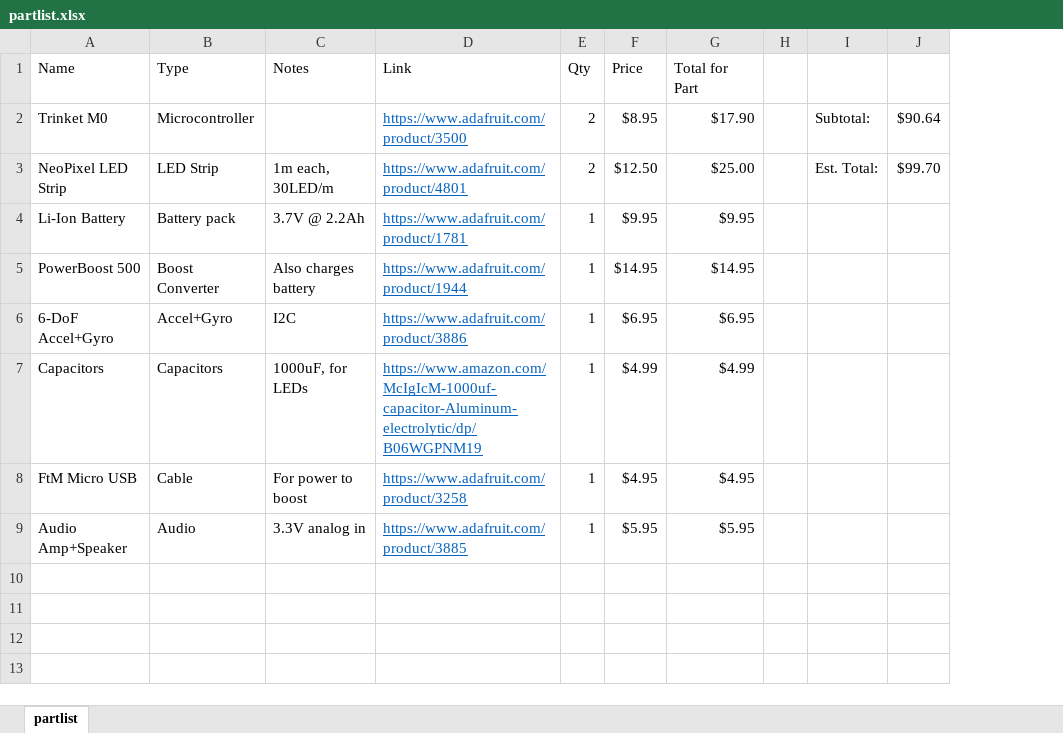
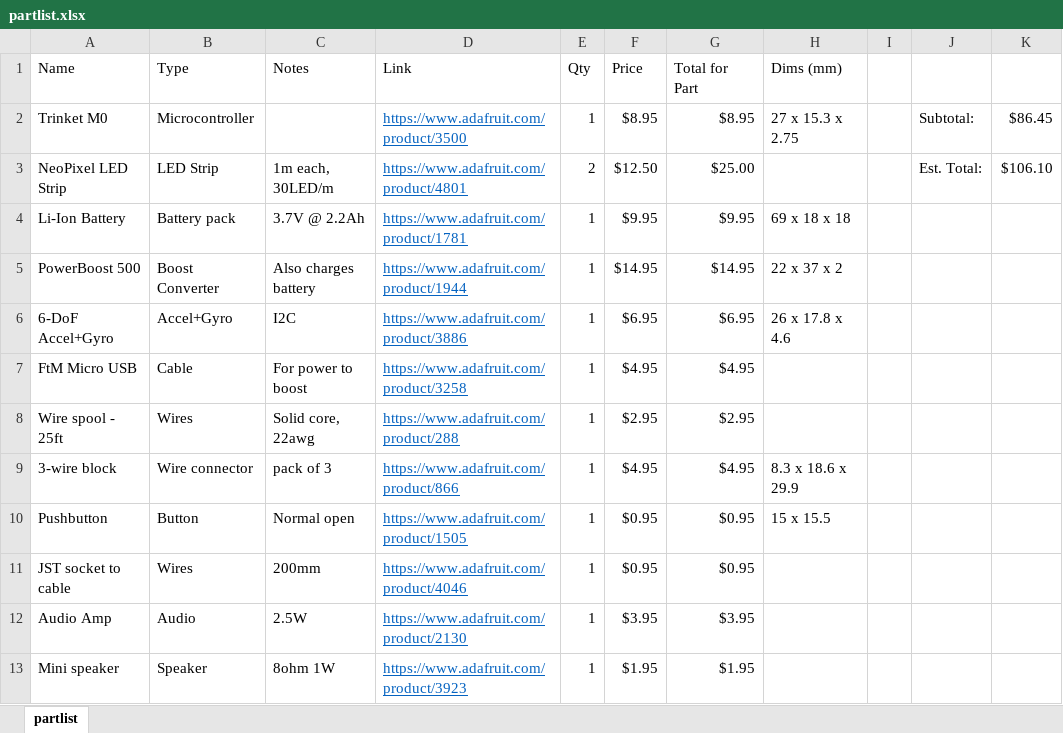
Before and after one commit to abhaybd/opensaber, an Excel workbook: partlist.xlsx, sheet partlist, drawn as a sheet; values as stored, in another font and other column widths than the file's, no borders; removed rows and columns are numbered as before the commit, all else as after; the diff names each change by its address in the sheet, - before the commit and + after, or states it on an @@ line.

Commit message:
More partslist updates

```diff
--- a/partlist.xlsx (sheet partlist)
+++ b/partlist.xlsx (sheet partlist)
+column H (Dims (mm)), rows 2-6: 27 x 15.3 x 2.75 |  | 69 x 18 x 18 | 22 x 37 x 2 | 26 x 17.8 x 4.6
-column J, rows 2-3: $90.64 | $99.70
+column K, rows 2-3: $86.45 | $106.10
-E2 (Qty): 2
+E2 (Qty): 1
-G2 (Total for Part): $17.90
+G2 (Total for Part): $8.95
-row 7: Capacitors | Capacitors | 1000uF, for LEDs | https://www.amazon.com/McIgIcM-1000uf-capacitor-Aluminum-electrolytic/dp/B06WGPNM19 | 1 | $4.99 | $4.99
-row 9: Audio Amp+Speaker | Audio | 3.3V analog in | https://www.adafruit.com/product/3885 | 1 | $5.95 | $5.95
+row 8: Wire spool - 25ft | Wires | Solid core, 22awg | https://www.adafruit.com/product/288 | 1 | $2.95 | $2.95
+row 9: 3-wire block | Wire connector | pack of 3 | https://www.adafruit.com/product/866 | 1 | $4.95 | $4.95 | 8.3 x 18.6 x 29.9
+row 10: Pushbutton | Button | Normal open | https://www.adafruit.com/product/1505 | 1 | $0.95 | $0.95 | 15 x 15.5
+row 11: JST socket to cable | Wires | 200mm | https://www.adafruit.com/product/4046 | 1 | $0.95 | $0.95
+row 12: Audio Amp | Audio | 2.5W | https://www.adafruit.com/product/2130 | 1 | $3.95 | $3.95
+row 13: Mini speaker | Speaker | 8ohm 1W | https://www.adafruit.com/product/3923 | 1 | $1.95 | $1.95
```
Also changed, not shown: formulas that keep their value.
